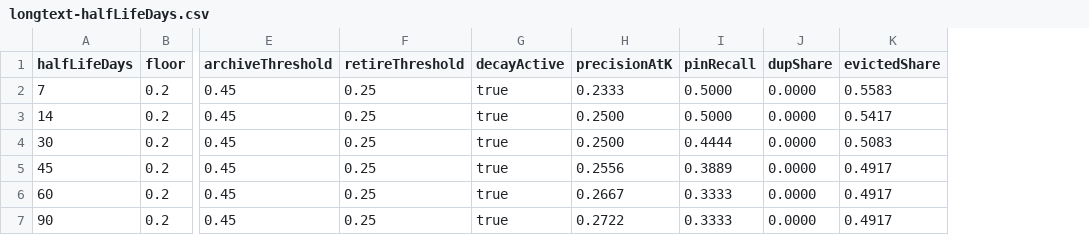
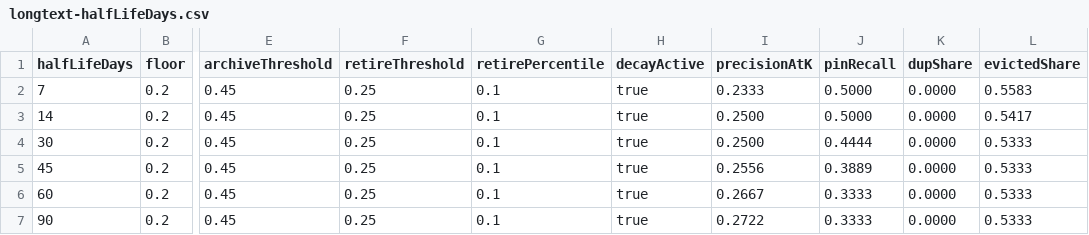
Before and after one commit to waliean/tdai-forgetting, a CSV file: docs/experiments/参数敏感度-2026-11-06/longtext-halfLifeDays.csv, drawn as a sheet; only a part is shown, gaps mark what is left out; addresses are those after the commit; the diff names each change by its address in the sheet, - before the commit and + after, or states it on an @@ line.

```diff
--- a/docs/experiments/参数敏感度-2026-11-06/longtext-halfLifeDays.csv
+++ b/docs/experiments/参数敏感度-2026-11-06/longtext-halfLifeDays.csv
+column G (retirePercentile), rows 2-7: all 0.1
-L4 (evictedShare): 0.5083
+L4 (evictedShare): 0.5333
-L5:L7 (evictedShare): 0.4917
+L5:L7 (evictedShare): 0.5333
```
Also changed, not shown: docs/experiments/参数敏感度-2026-11-06/longtext-archiveLow.csv, docs/experiments/参数敏感度-2026-11-06/snapshot-archiveLow.csv, 36 other files.
